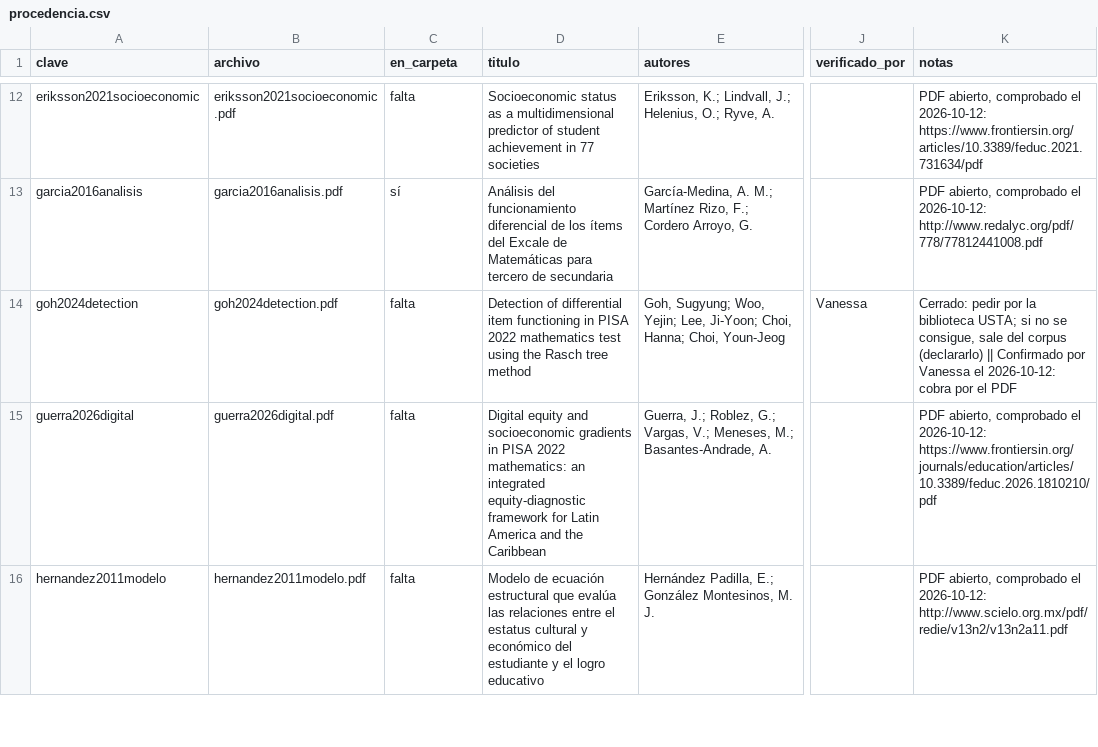
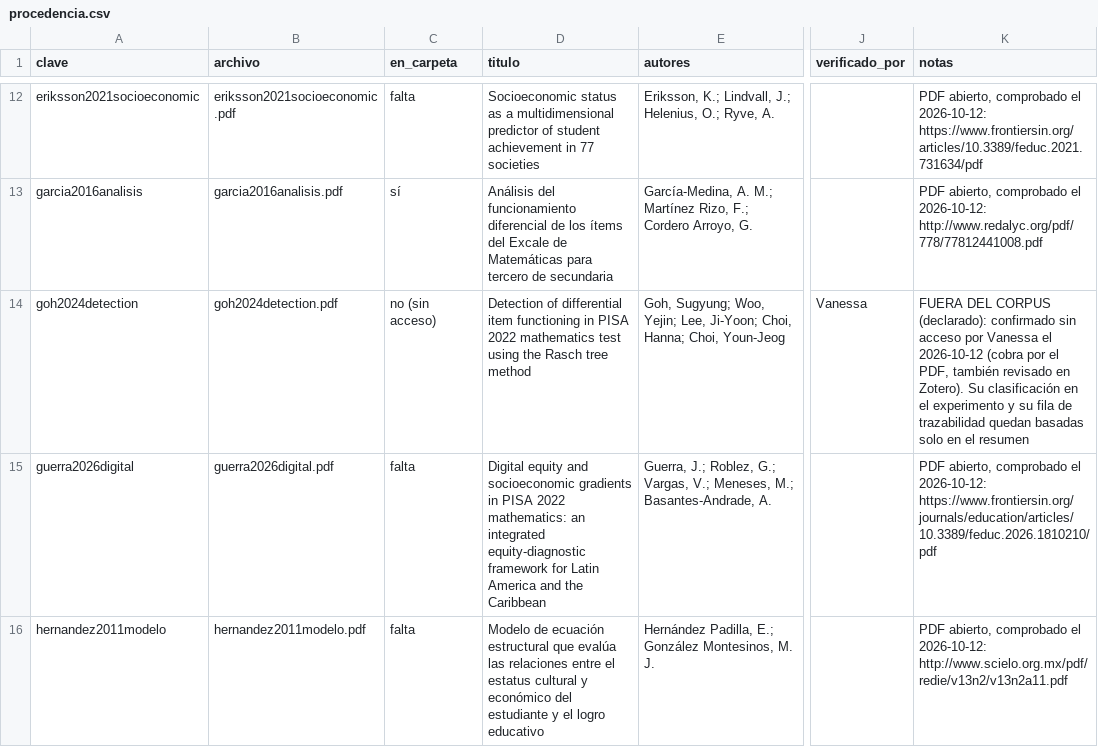
Before and after one commit to osmateoramos/Proyecto-Final-PISA, a CSV file: Proyecto_PISA/nada_sin_fuente/corpus/procedencia.csv, drawn as a sheet; only a part is shown, gaps mark what is left out; the diff covers the shown part only; the diff names each change by its address in the sheet, - before the commit and + after, or states it on an @@ line.

```diff
--- a/Proyecto_PISA/nada_sin_fuente/corpus/procedencia.csv
+++ b/Proyecto_PISA/nada_sin_fuente/corpus/procedencia.csv
-C14 (en_carpeta): falta
+C14 (en_carpeta): no (sin acceso)
-K14 (notas): Cerrado: pedir por la biblioteca USTA; si no se consigue, sale del corpus (declararlo) || Confirmado por Vanessa el 2026-10-12: cobra por el PDF
+K14 (notas): FUERA DEL CORPUS (declarado): confirmado sin acceso por Vanessa el 2026-10-12 (cobra por el PDF, también revisado en Zotero). Su clasificación en el experimento y su fila de trazabilidad quedan basadas solo en el resumen
```
Also changed, not shown: 4 edited cells elsewhere in this file, Proyecto_PISA/nada_sin_fuente/trazabilidad/trazabilidad_Vanessa.csv.
